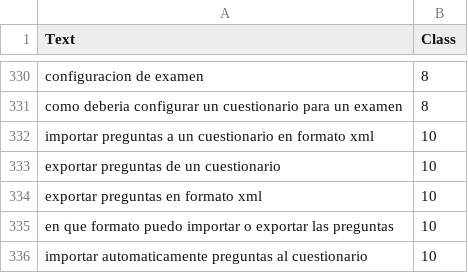
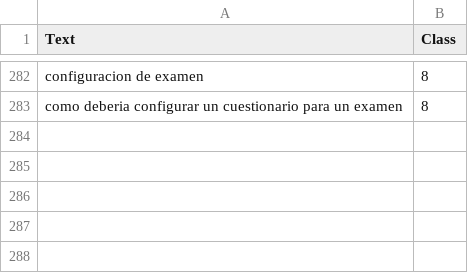
Before and after one commit to nereamonas/chatbot, a CSV file: archivos/csv/CuestionariosXTemas_ES.csv, drawn as a sheet; only a part is shown, gaps mark what is left out; the diff covers the shown part only.

```diff
--- a/archivos/csv/CuestionariosXTemas_ES.csv
+++ b/archivos/csv/CuestionariosXTemas_ES.csv
@@ -331,6 +283 @@ configuracion de examen,8
 como deberia configurar un cuestionario para un examen,8
-importar preguntas a un cuestionario en formato xml,10
-exportar preguntas de un cuestionario,10
-exportar preguntas en formato xml,10
-en que formato puedo importar o exportar las preguntas,10
-importar automaticamente preguntas al cuestionario,10
```
Also changed, not shown: 48 removed rows elsewhere in this file, archivos/csv/CuestionariosXTemas_ESCapado.csv, archivos/csv/paginaCorrespondiente.csv, 23 other files.
